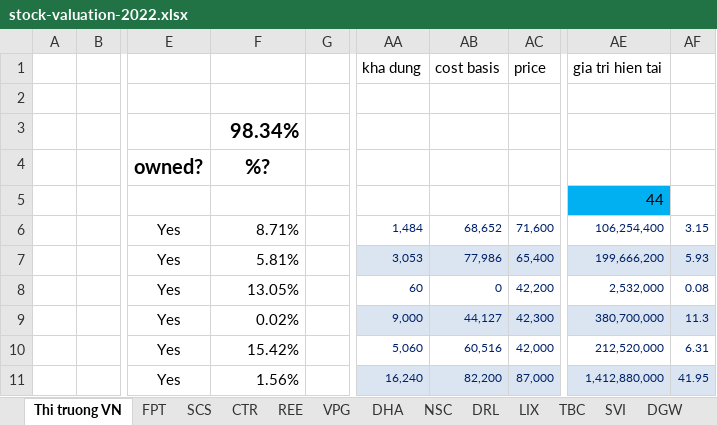
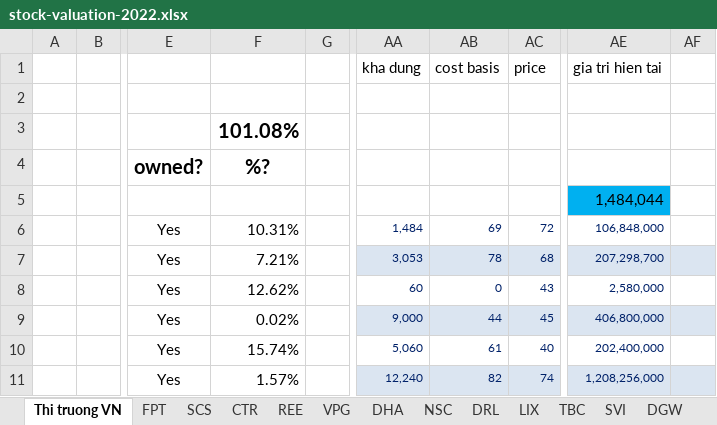
Before and after one commit to kidze/vnstock, an Excel workbook: stock-valuation-2022.xlsx, sheet Thi truong VN, drawn as a sheet; only a part is shown, gaps mark what is left out; values as stored, in another font and other column widths than the file's, no borders; charts and pictures and conditional formats not drawn; the diff covers the shown part only; the diff names each change by its address in the sheet, - before the commit and + after, or states it on an @@ line.

Commit message:
update excel

```diff
--- a/stock-valuation-2022.xlsx (sheet Thi truong VN)
+++ b/stock-valuation-2022.xlsx (sheet Thi truong VN)
-F3: 98.34%
+F3: 101.08%
-AE5 (gia tri hien tai): 44
+AE5 (gia tri hien tai): 1,484,044
-F6: 8.71%
+F6: 10.31%
-AB6 (cost basis): 68,652
+AB6 (cost basis): 69
-AC6 (price): 71,600
+AC6 (price): 72
-AE6 (gia tri hien tai): 106,254,400
+AE6 (gia tri hien tai): 106,848,000
-AF6: 3.15
+AF6: (empty)
-F7: 5.81%
+F7: 7.21%
-AB7 (cost basis): 77,986
+AB7 (cost basis): 78
-AC7 (price): 65,400
+AC7 (price): 68
-AE7 (gia tri hien tai): 199,666,200
+AE7 (gia tri hien tai): 207,298,700
-AF7: 5.93
+AF7: (empty)
-F8: 13.05%
+F8: 12.62%
-AC8 (price): 42,200
+AC8 (price): 43
-AE8 (gia tri hien tai): 2,532,000
+AE8 (gia tri hien tai): 2,580,000
-AF8: 0.08
+AF8: (empty)
-AB9 (cost basis): 44,127
+AB9 (cost basis): 44
-AC9 (price): 42,300
+AC9 (price): 45
-AE9 (gia tri hien tai): 380,700,000
+AE9 (gia tri hien tai): 406,800,000
-AF9: 11.3
+AF9: (empty)
-F10: 15.42%
+F10: 15.74%
-AB10 (cost basis): 60,516
+AB10 (cost basis): 61
-AC10 (price): 42,000
+AC10 (price): 40
-AE10 (gia tri hien tai): 212,520,000
+AE10 (gia tri hien tai): 202,400,000
-AF10: 6.31
+AF10: (empty)
-F11: 1.56%
+F11: 1.57%
-AA11 (kha dung): 16,240
+AA11 (kha dung): 12,240
-AB11 (cost basis): 82,200
+AB11 (cost basis): 82
-AC11 (price): 87,000
+AC11 (price): 74
-AE11 (gia tri hien tai): 1,412,880,000
+AE11 (gia tri hien tai): 1,208,256,000
-AF11: 41.95
+AF11: (empty)
```
Also changed, not shown: 22 added rows, 22 removed rows, 206 edited cells, cell formats and merged cells elsewhere in this sheet, formulas that keep their value, charts or pictures, 1 other file.
